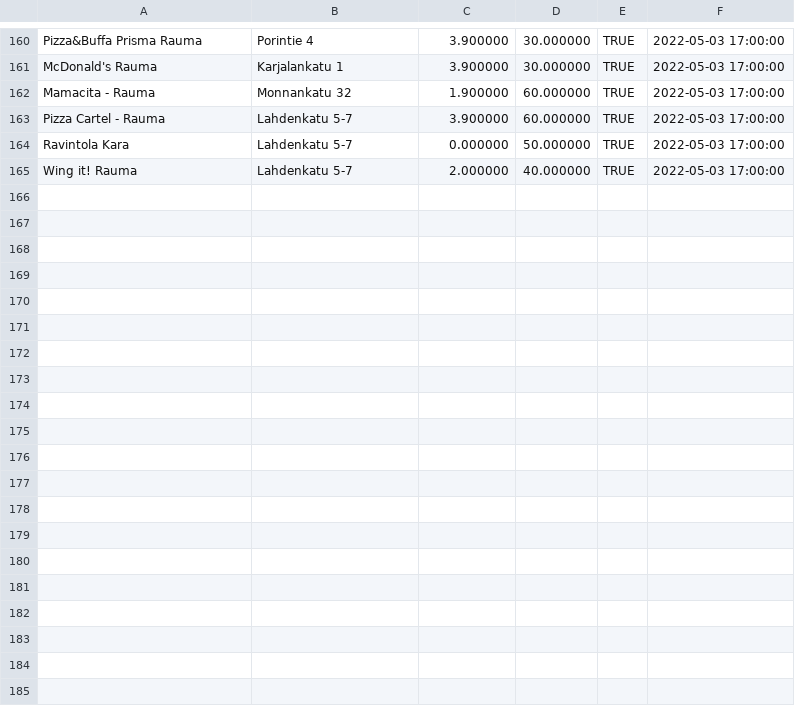
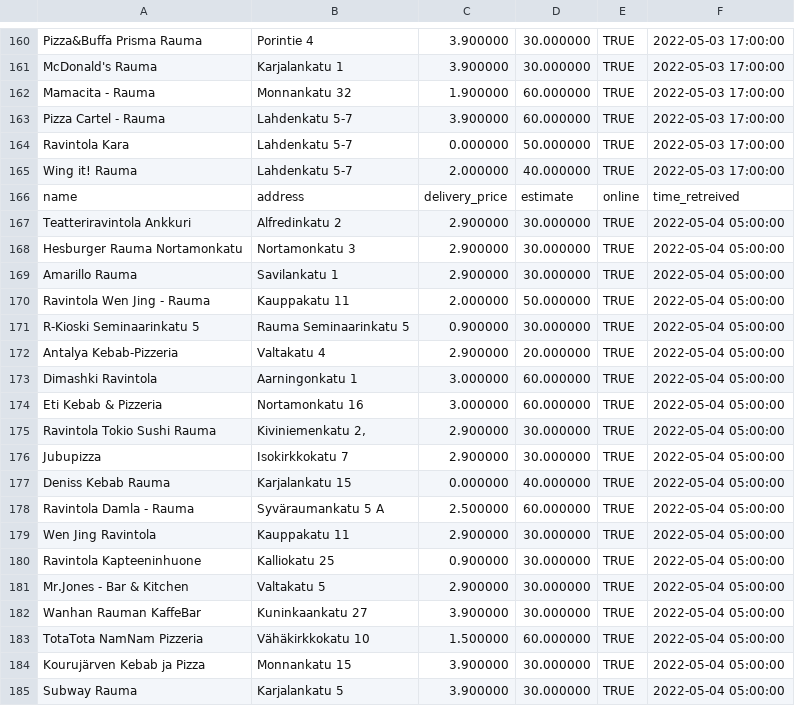
Before and after one commit to JoseEchave/rauma_delivery_comparison, a CSV file: output/foodora_data.csv, drawn as a sheet; only a part is shown, gaps mark what is left out; the diff covers the shown part only.

Commit message:
Add data for Wed May  4 05:33:36 UTC 2022

```diff
--- a/output/foodora_data.csv
+++ b/output/foodora_data.csv
@@ -165 +165,21 @@
 "Wing it! Rauma","Lahdenkatu 5-7","2.000000","40.000000","TRUE",2022-05-03 17:00:00
+"name","address","delivery_price","estimate","online","time_retreived"
+"Teatteriravintola Ankkuri","Alfredinkatu 2","2.900000","30.000000","TRUE",2022-05-04 05:00:00
+"Hesburger Rauma Nortamonkatu","Nortamonkatu 3","2.900000","30.000000","TRUE",2022-05-04 05:00:00
+"Amarillo Rauma","Savilankatu 1","2.900000","30.000000","TRUE",2022-05-04 05:00:00
+"Ravintola Wen Jing - Rauma","Kauppakatu 11","2.000000","50.000000","TRUE",2022-05-04 05:00:00
+"R-Kioski Seminaarinkatu 5","Rauma Seminaarinkatu 5","0.900000","30.000000","TRUE",2022-05-04 05:00:00
+"Antalya Kebab-Pizzeria","Valtakatu 4","2.900000","20.000000","TRUE",2022-05-04 05:00:00
+"Dimashki Ravintola","Aarningonkatu 1","3.000000","60.000000","TRUE",2022-05-04 05:00:00
+"Eti Kebab & Pizzeria","Nortamonkatu 16","3.000000","60.000000","TRUE",2022-05-04 05:00:00
+"Ravintola Tokio Sushi Rauma","Kiviniemenkatu 2,","2.900000","30.000000","TRUE",2022-05-04 05:00:00
+"Jubupizza","Isokirkkokatu 7","2.900000","30.000000","TRUE",2022-05-04 05:00:00
+"Deniss Kebab Rauma","Karjalankatu 15","0.000000","40.000000","TRUE",2022-05-04 05:00:00
+"Ravintola Damla - Rauma","Syväraumankatu 5 A","2.500000","60.000000","TRUE",2022-05-04 05:00:00
+"Wen Jing Ravintola","Kauppakatu 11","2.900000","30.000000","TRUE",2022-05-04 05:00:00
+"Ravintola Kapteeninhuone","Kalliokatu 25","0.900000","30.000000","TRUE",2022-05-04 05:00:00
+"Mr.Jones - Bar & Kitchen","Valtakatu 5","2.900000","30.000000","TRUE",2022-05-04 05:00:00
+"Wanhan Rauman KaffeBar","Kuninkaankatu 27","3.900000","30.000000","TRUE",2022-05-04 05:00:00
+"TotaTota NamNam Pizzeria","Vähäkirkkokatu 10","1.500000","60.000000","TRUE",2022-05-04 05:00:00
+"Kourujärven Kebab ja Pizza","Monnankatu 15","3.900000","30.000000","TRUE",2022-05-04 05:00:00
+"Subway Rauma","Karjalankatu 5","3.900000","30.000000","TRUE",2022-05-04 05:00:00
```
Also changed, not shown: 13 added rows elsewhere in this file, output/wolt_data.csv.
